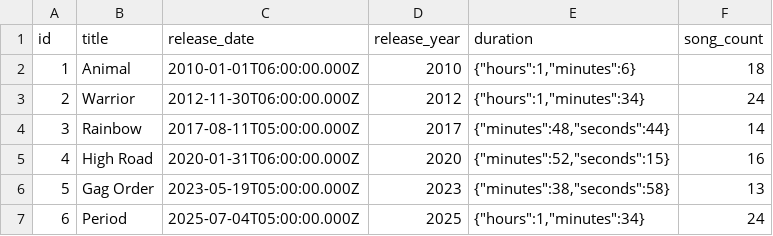
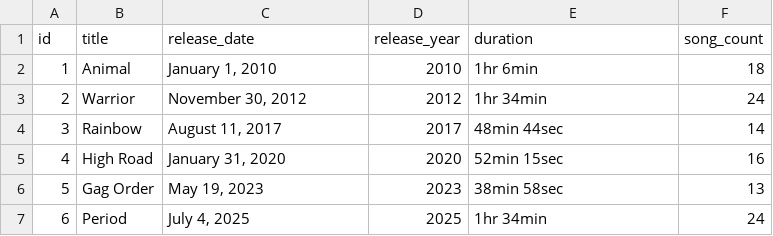
Before and after one commit to Jaylenperez/custom_api_music, a CSV file: data/albums.csv, drawn as a sheet.

```diff
--- a/data/albums.csv
+++ b/data/albums.csv
@@ -1,7 +1,7 @@
 "id","title","release_date","release_year","duration","song_count"
-1,"Animal","2010-01-01T06:00:00.000Z",2010,"{""hours"":1,""minutes"":6}",18
-2,"Warrior","2012-11-30T06:00:00.000Z",2012,"{""hours"":1,""minutes"":34}",24
-3,"Rainbow","2017-08-11T05:00:00.000Z",2017,"{""minutes"":48,""seconds"":44}",14
-4,"High Road","2020-01-31T06:00:00.000Z",2020,"{""minutes"":52,""seconds"":15}",16
-5,"Gag Order","2023-05-19T05:00:00.000Z",2023,"{""minutes"":38,""seconds"":58}",13
-6,"Period","2025-07-04T05:00:00.000Z",2025,"{""hours"":1,""minutes"":34}",24
+1,"Animal","January 1, 2010",2010,"1hr 6min",18
+2,"Warrior","November 30, 2012",2012,"1hr 34min",24
+3,"Rainbow","August 11, 2017",2017,"48min 44sec",14
+4,"High Road","January 31, 2020",2020,"52min 15sec",16
+5,"Gag Order","May 19, 2023",2023,"38min 58sec",13
+6,"Period","July 4, 2025",2025,"1hr 34min",24
```
Also changed, not shown: data/songs.csv, 1 other file.
